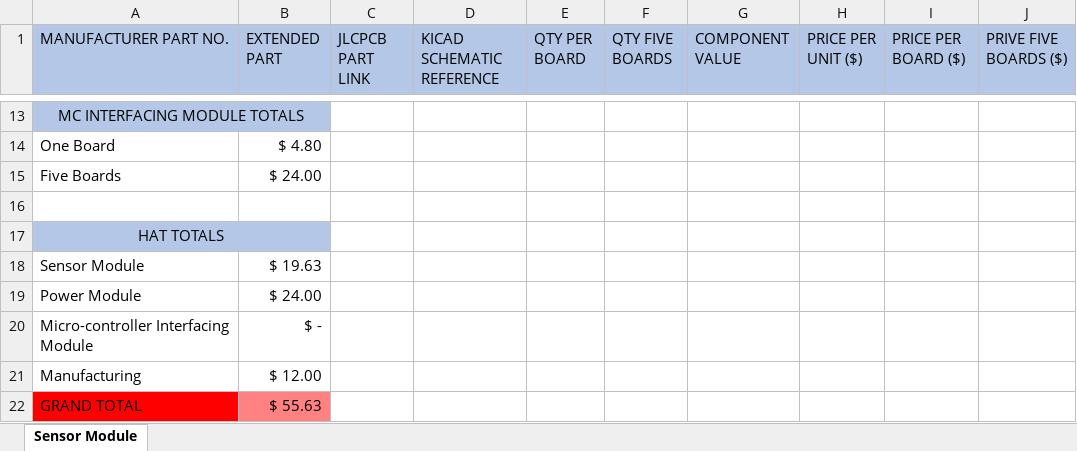
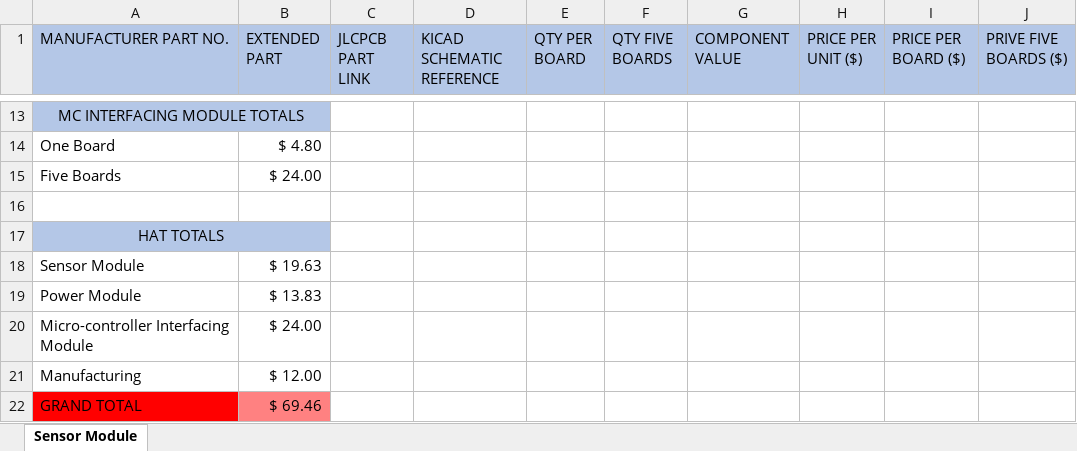
Before and after one commit to michael-awe/EEE3088F-Group-3, an Excel workbook: Docs/Microcontroller_Interfacing_BOM.xlsx, sheet Sensor Module, drawn as a sheet; only a part is shown, gaps mark what is left out; values as stored, in another font and other column widths than the file's, no borders; the diff names each change by its address in the sheet, - before the commit and + after, or states it on an @@ line.

Commit message:
MicoBOM

```diff
--- a/Docs/Microcontroller_Interfacing_BOM.xlsx (sheet Sensor Module)
+++ b/Docs/Microcontroller_Interfacing_BOM.xlsx (sheet Sensor Module)
-B19 (EXTENDED PART): $ 24.00
+B19 (EXTENDED PART): $ 13.83
-B20 (EXTENDED PART): $ -
+B20 (EXTENDED PART): $ 24.00
-B22 (EXTENDED PART): $ 55.63
+B22 (EXTENDED PART): $ 69.46
```
